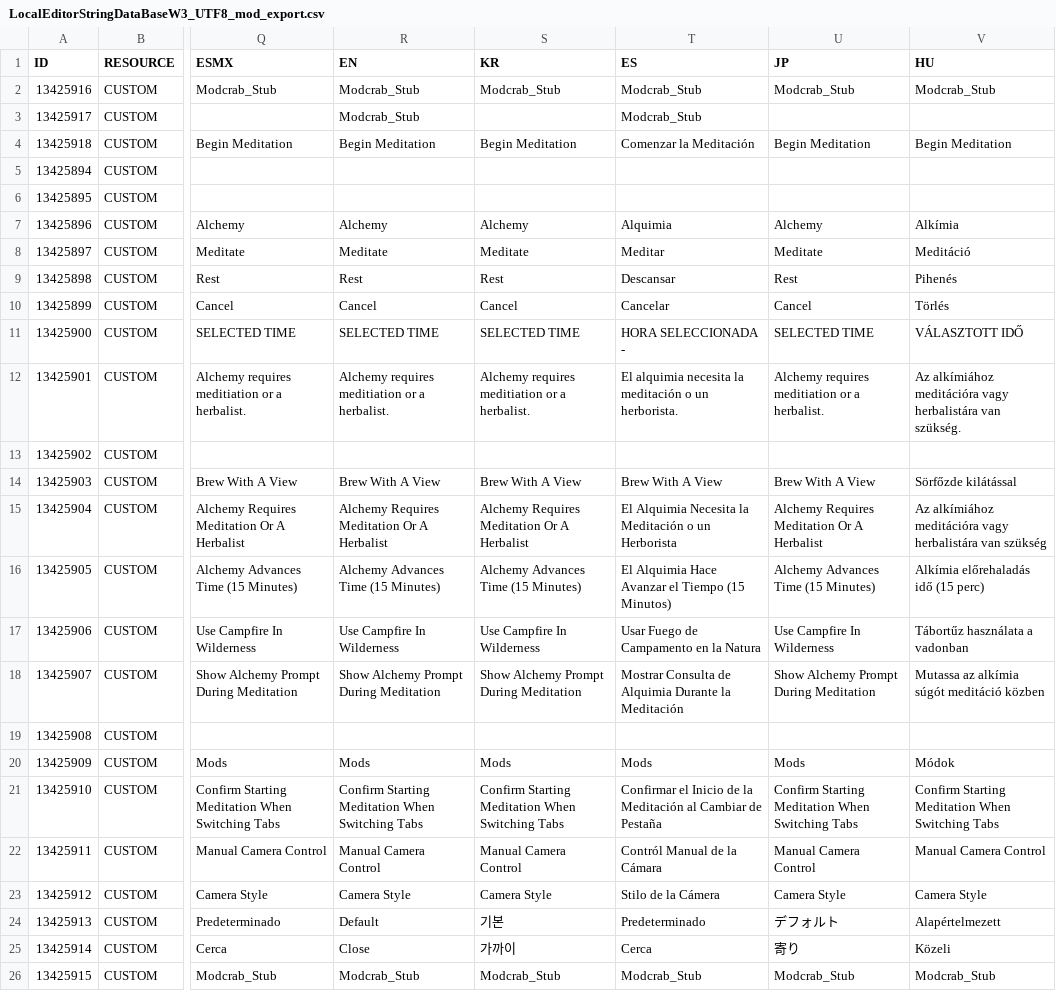
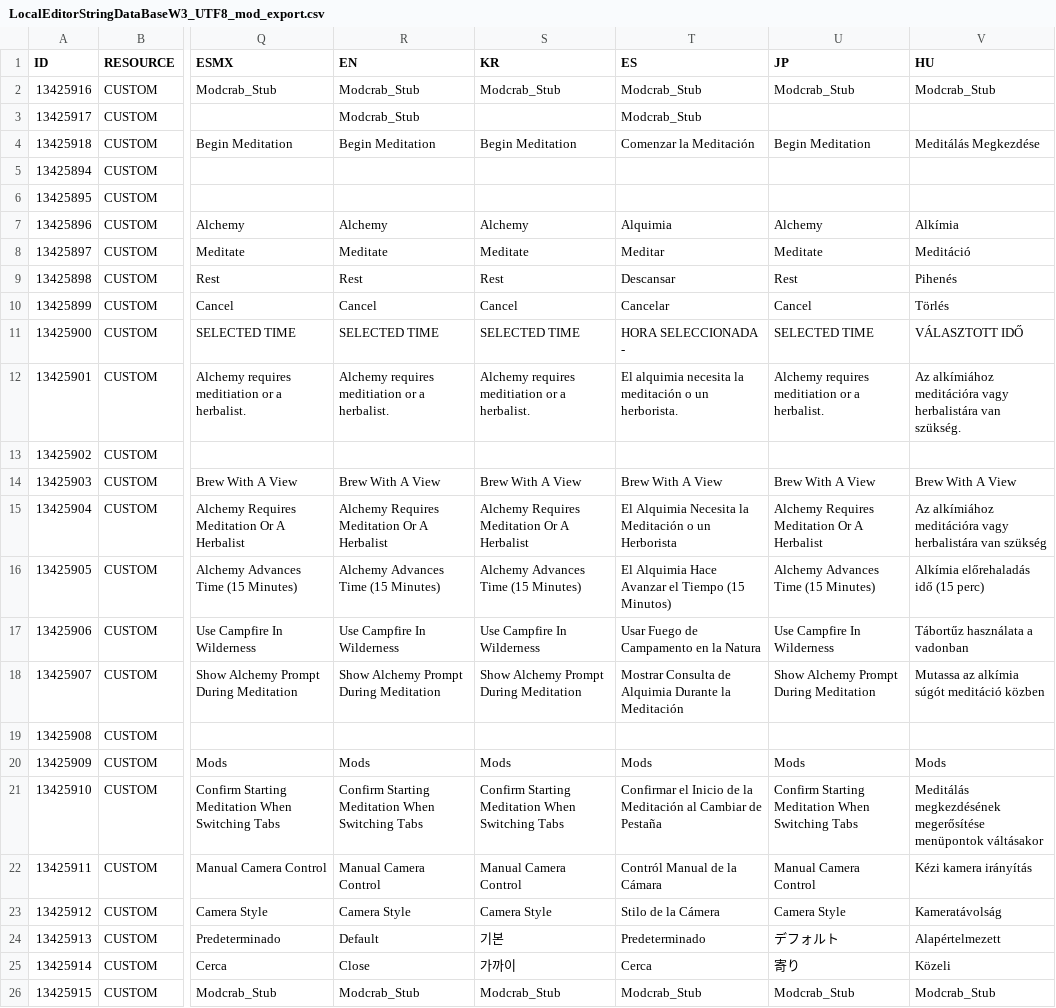
Before and after one commit to Modcrab/Brew_With_A_View, a CSV file: modalchemyrequiresmeditation/LocalEditorStringDataBaseW3_UTF8_mod_export.csv, drawn as a sheet; only a part is shown, gaps mark what is left out; the diff names each change by its address in the sheet, - before the commit and + after, or states it on an @@ line.

Commit message:
Hungarian: fixes, tweaks and localization for 1.3

```diff
--- a/modalchemyrequiresmeditation/LocalEditorStringDataBaseW3_UTF8_mod_export.csv
+++ b/modalchemyrequiresmeditation/LocalEditorStringDataBaseW3_UTF8_mod_export.csv
-V4 (HU): Begin Meditation
+V4 (HU): Meditálás Megkezdése
-V14 (HU): Sörfőzde kilátással
+V14 (HU): Brew With A View
-V20 (HU): Módok
+V20 (HU): Mods
-V21 (HU): Confirm Starting Meditation When Switching Tabs
+V21 (HU): Meditálás megkezdésének megerősítése menüpontok váltásakor
-V22 (HU): Manual Camera Control
+V22 (HU): Kézi kamera irányítás
-V23 (HU): Camera Style
+V23 (HU): Kameratávolság
```
Also changed, not shown: 1 other file.
